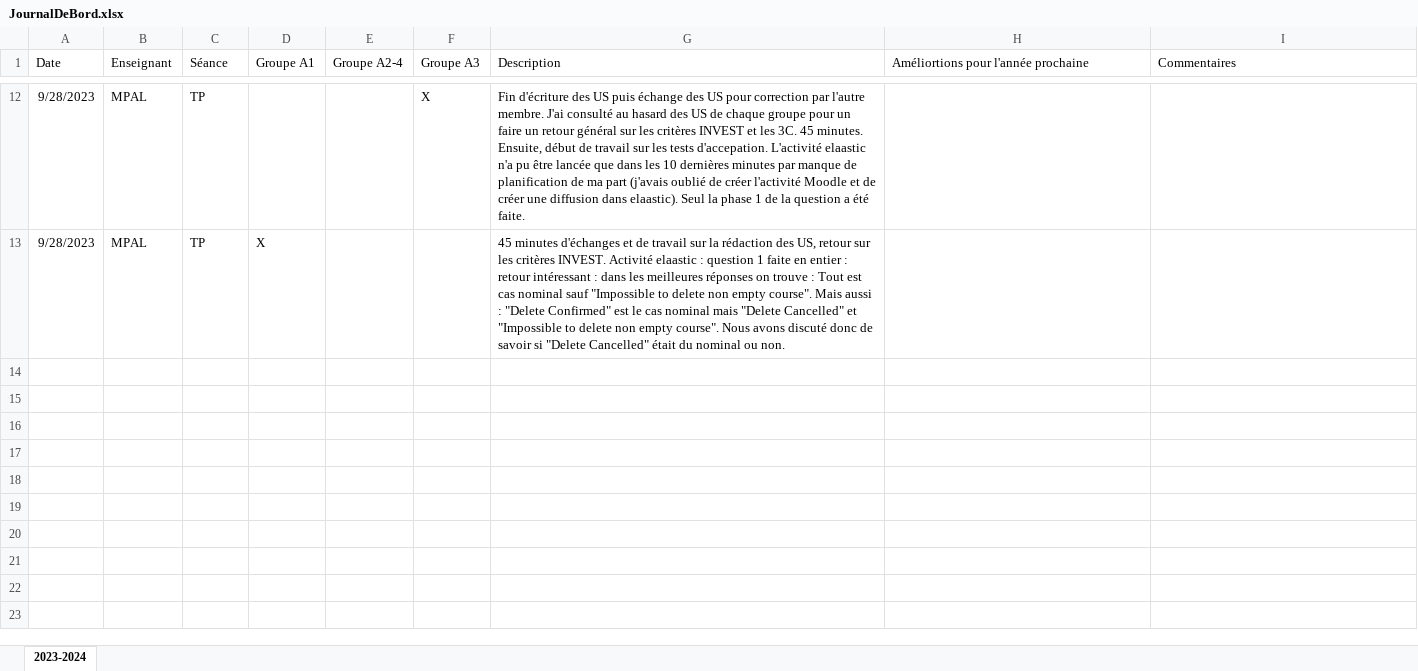
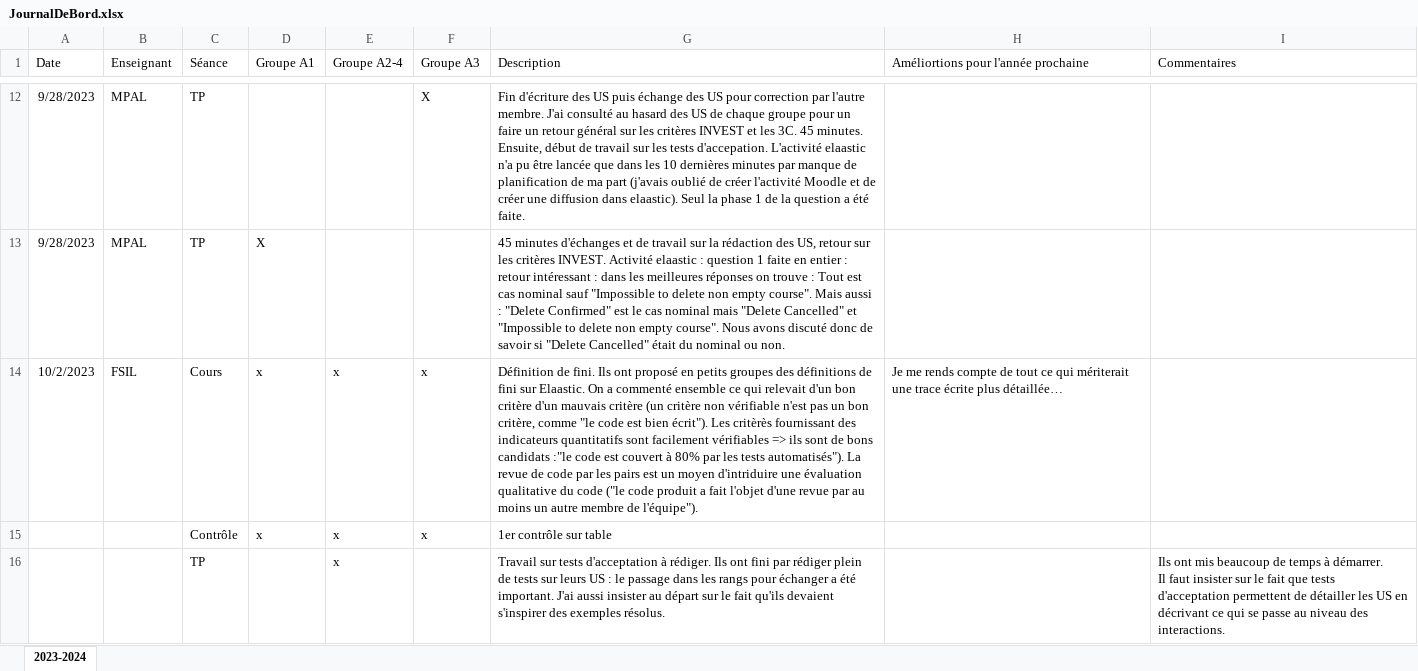
Before and after one commit to MyPedagogicalRessources/BUT2-Info-R-03-Analyse, an Excel workbook: JournalDeBord.xlsx, sheet 2023-2024, drawn as a sheet; only a part is shown, gaps mark what is left out; values as stored, in another font and other column widths than the file's, no borders; table styles not drawn; ↵ is a line break in a cell; the diff names each change by its address in the sheet, - before the commit and + after, or states it on an @@ line.

Commit message:
update journal

```diff
--- a/JournalDeBord.xlsx (sheet 2023-2024)
+++ b/JournalDeBord.xlsx (sheet 2023-2024)
+row 14: 10/2/2023 | FSIL | Cours | x | x | x | Définition de fini. Ils ont proposé en petits groupes des définitions de fini sur Elaastic. On a commenté ensemble ce qui relevait d'un bon critère d'un mauvais critère (un critère non vérifiable n'est pas un bon critère, comme "le code est bien écrit"). Les critèrès fournissant des indicateurs quantitatifs sont facilement vérifiables => ils sont de bons candidats :"le code est couvert à 80% par les tests automatisés"). La revue de code par les pairs est un moyen d'intriduire une évaluation qualitative du code ("le code produit a fait l'objet d'une revue par au moins un autre membre de l'équipe"). | Je me rends compte de tout ce qui mériterait une trace écrite plus détaillée…
+row 15:  |  | Contrôle | x | x | x | 1er contrôle sur table
+row 16:  |  | TP |  | x |  | Travail sur tests d'acceptation à rédiger. Ils ont fini par rédiger plein de tests sur leurs US : le passage dans les rangs pour échanger a été important. J'ai aussi insister au départ sur le fait qu'ils devaient s'inspirer des exemples résolus. |  | Ils ont mis beaucoup de temps à démarrer. ↵ Il faut insister sur le fait que tests d'acceptation permettent de détailler les US en décrivant ce qui se passe au niveau des interactions.
```
